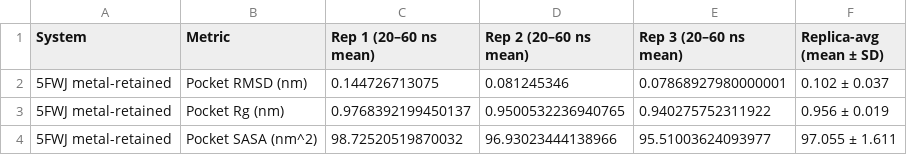
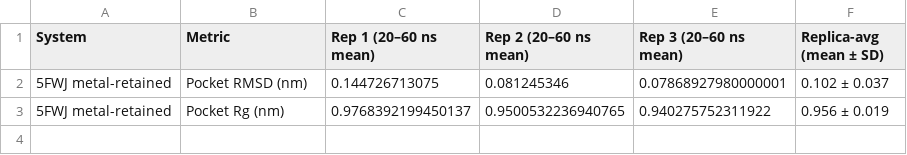
Before and after one commit to ayyoung994/Benchmarking-AlphaFold_JCIM, a CSV file: analysis/01_5FWJ_holo/02_pocket_analysis/processed_outputs/Table_Pocket_Stability_20-60ns_5FWJ metal-retained.csv, drawn as a sheet; the diff names each change by its address in the sheet, - before the commit and + after, or states it on an @@ line.

Commit message:
Add files via upload

```diff
--- a/analysis/01_5FWJ_holo/02_pocket_analysis/processed_outputs/Table_Pocket_Stability_20-60ns_5FWJ metal-retained.csv
+++ b/analysis/01_5FWJ_holo/02_pocket_analysis/processed_outputs/Table_Pocket_Stability_20-60ns_5FWJ metal-retained.csv
-row 4: 5FWJ metal-retained | Pocket SASA (nm^2) | 98.72520519870032 | 96.93023444138966 | 95.51003624093977 | 97.055 ± 1.611
```
